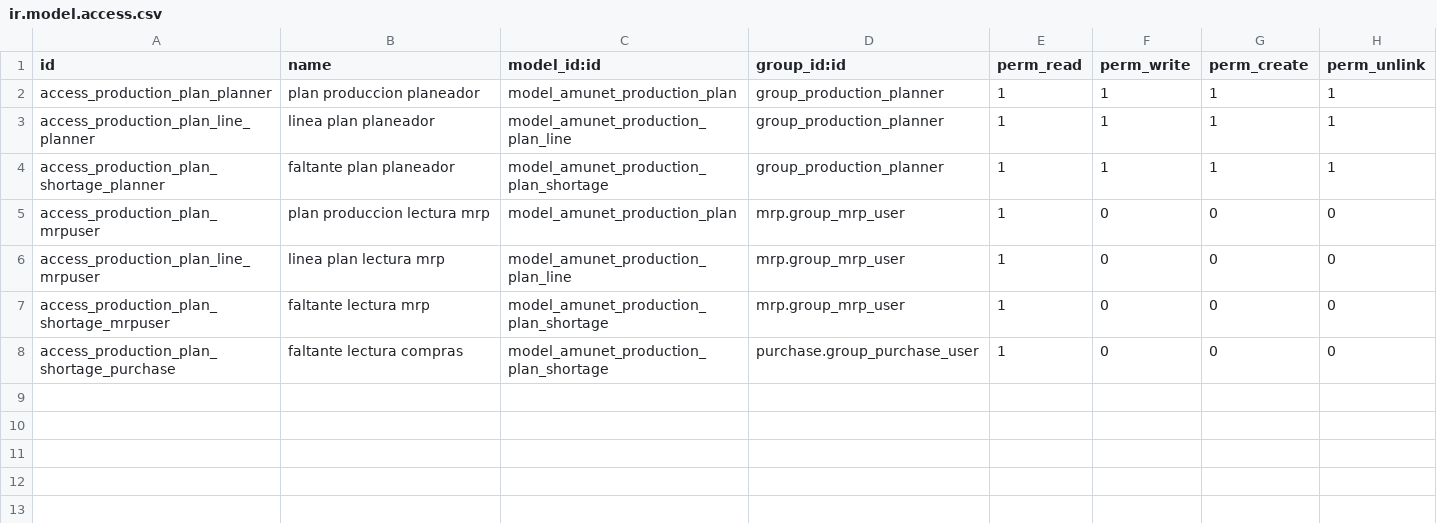
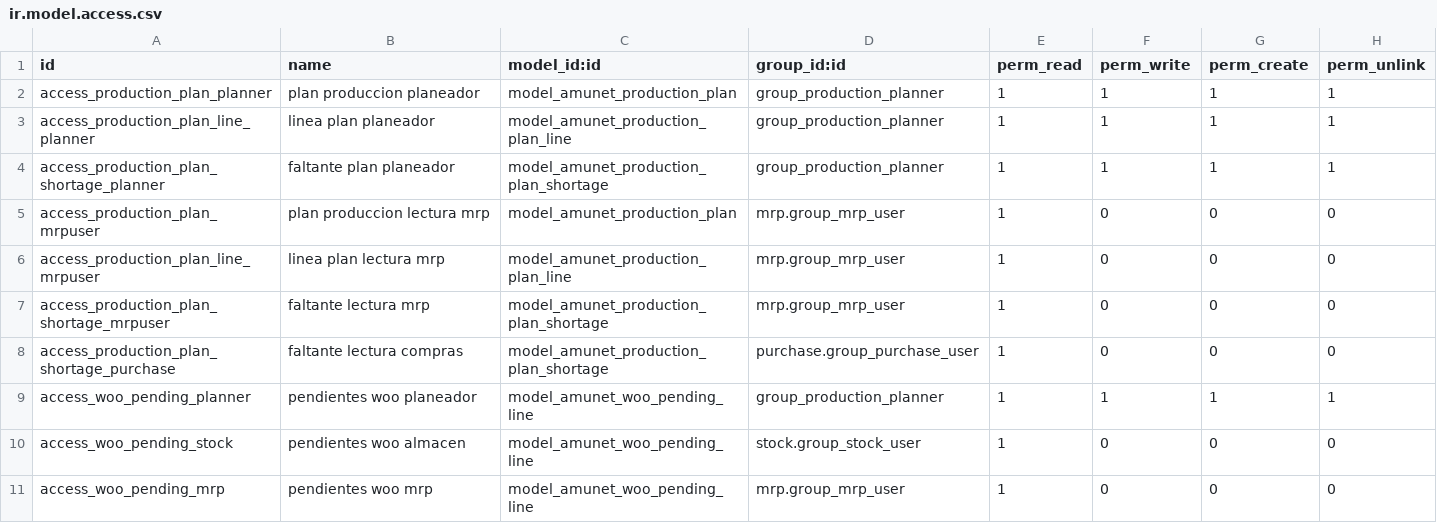
Before and after one commit to feruap/odoo-iso, a CSV file: addons/amunet_production_plan/security/ir.model.access.csv, drawn as a sheet.

```diff
--- a/addons/amunet_production_plan/security/ir.model.access.csv
+++ b/addons/amunet_production_plan/security/ir.model.access.csv
@@ -8 +8,4 @@ access_production_plan_shortage_mrpuser,faltante lectura mrp,model_amunet_produc
 access_production_plan_shortage_purchase,faltante lectura compras,model_amunet_production_plan_shortage,purchase.group_purchase_user,1,0,0,0
+access_woo_pending_planner,pendientes woo planeador,model_amunet_woo_pending_line,group_production_planner,1,1,1,1
+access_woo_pending_stock,pendientes woo almacen,model_amunet_woo_pending_line,stock.group_stock_user,1,0,0,0
+access_woo_pending_mrp,pendientes woo mrp,model_amunet_woo_pending_line,mrp.group_mrp_user,1,0,0,0
```
Also changed, not shown: 6 other files.
